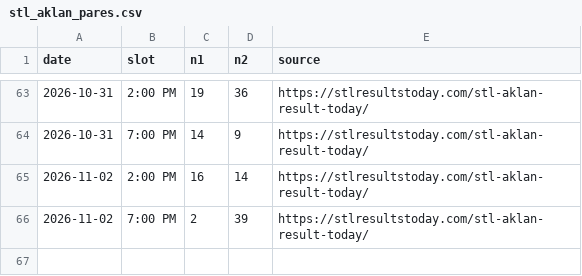
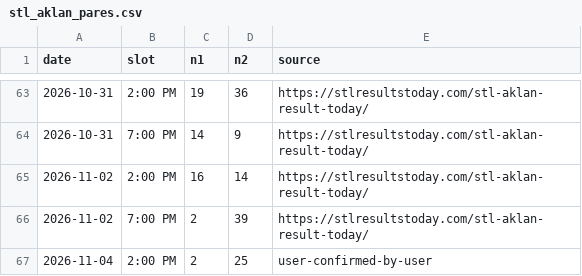
Before and after one commit to Mystgraider/loo_bot, a CSV file: data/stl_aklan_pares.csv, drawn as a sheet; only a part is shown, gaps mark what is left out; the diff names each change by its address in the sheet, - before the commit and + after, or states it on an @@ line.

Commit message:
data: record user-confirmed Aklan STL result for 2026-11-04 2 PM

```diff
--- a/data/stl_aklan_pares.csv
+++ b/data/stl_aklan_pares.csv
+row 67: 2026-11-04 | 2:00 PM | 2 | 25 | user-confirmed-by-user
```
